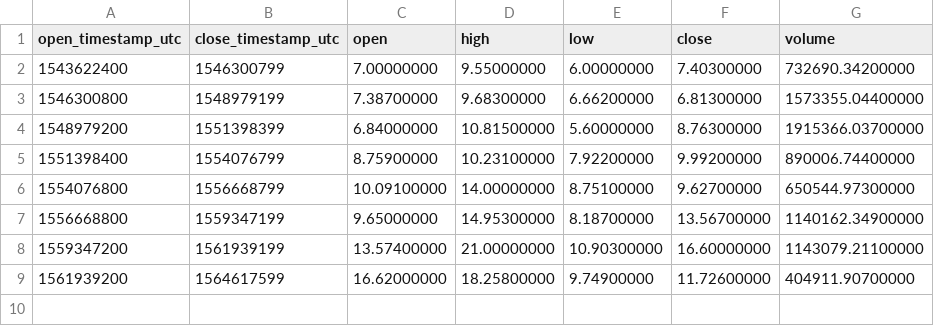
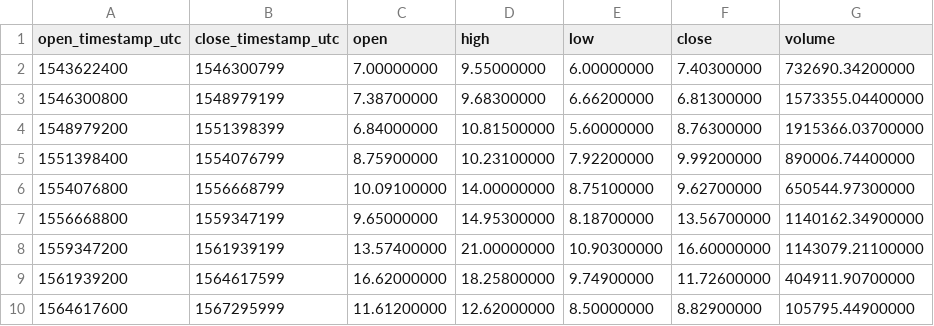
Before and after one commit to cryptobigbro/binance-NEOTUSD, a CSV file: binance-NEOTUSD-1M.csv, drawn as a sheet.

```diff
--- a/binance-NEOTUSD-1M.csv
+++ b/binance-NEOTUSD-1M.csv
@@ -9 +9,2 @@ open_timestamp_utc,close_timestamp_utc,open,high,low,close,volume
 1561939200,1564617599,16.62000000,18.25800000,9.74900000,11.72600000,404911.90700000
+1564617600,1567295999,11.61200000,12.62000000,8.50000000,8.82900000,105795.44900000
```
Also changed, not shown: binance-NEOTUSD-1d.csv, binance-NEOTUSD-1h.csv.
